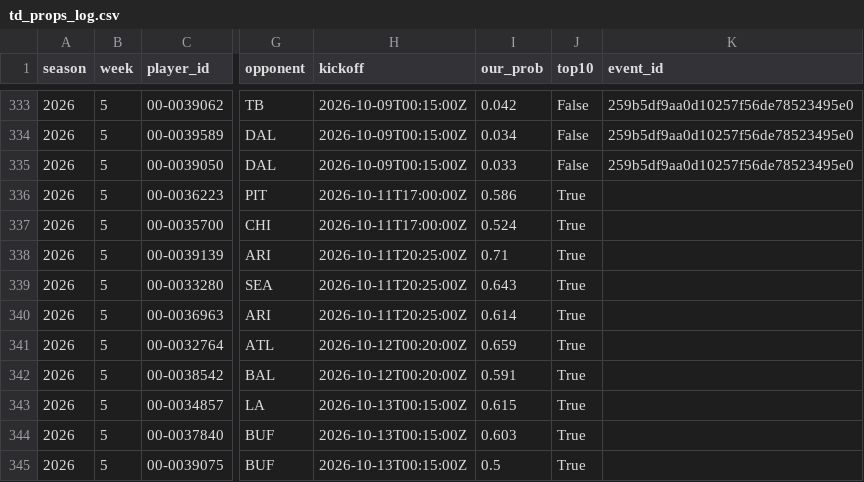
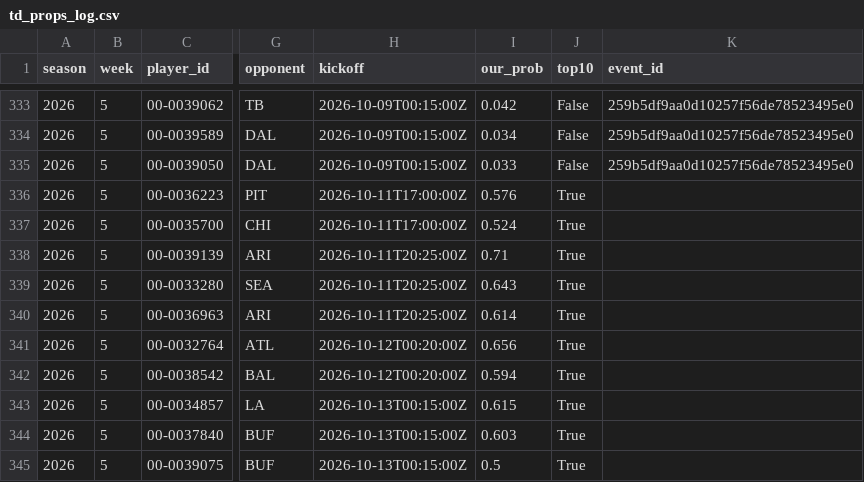
Before and after one commit to ant56-arch/ant56-arch.github.io, a CSV file: nfl-cfb/data/tracking/td_props_log.csv, drawn as a sheet; only a part is shown, gaps mark what is left out; the diff names each change by its address in the sheet, - before the commit and + after, or states it on an @@ line.

```diff
--- a/nfl-cfb/data/tracking/td_props_log.csv
+++ b/nfl-cfb/data/tracking/td_props_log.csv
-I336 (our_prob): 0.586
+I336 (our_prob): 0.576
-I341 (our_prob): 0.659
+I341 (our_prob): 0.656
-I342 (our_prob): 0.591
+I342 (our_prob): 0.594
```
Also changed, not shown: nfl-cfb/data/tracking/predictions_log.csv, 1 other file.
